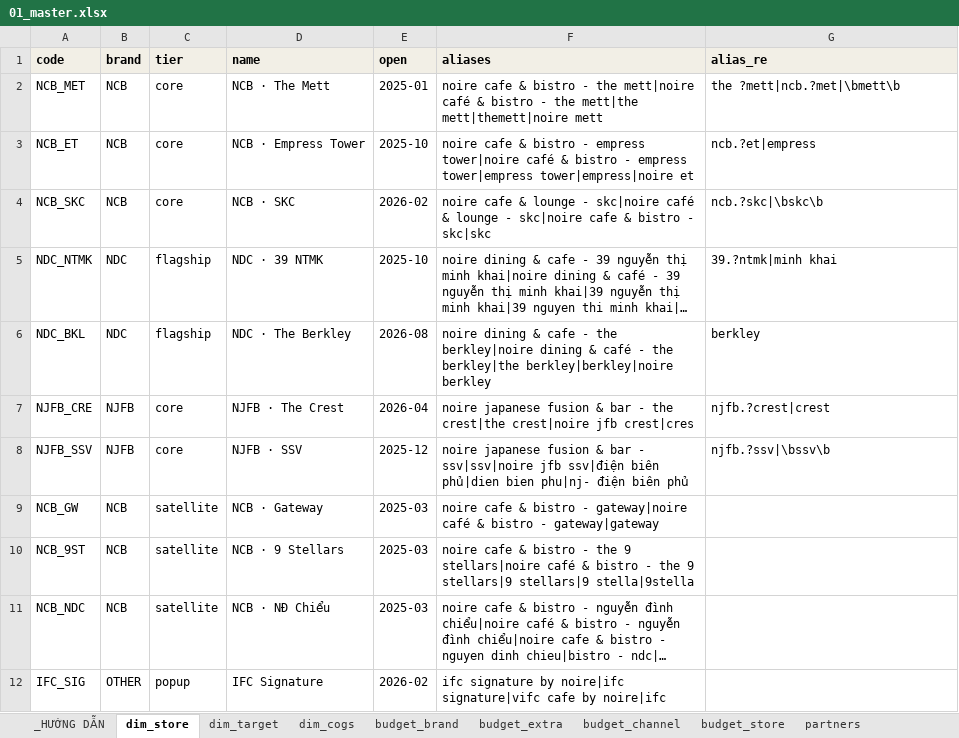
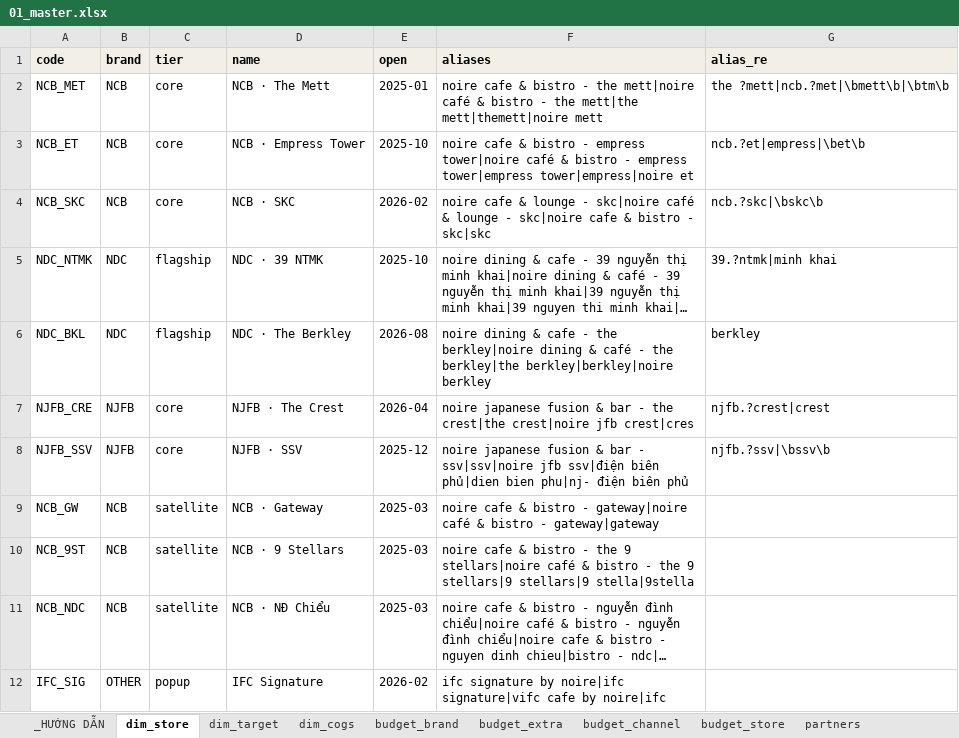
Before and after one commit to atkbluesky/noire-fnb, an Excel workbook: data_input/01_master.xlsx, sheet dim_store, drawn as a sheet; long unchanged cells end in …; values as stored, in another font and other column widths than the file's, no borders; the diff names each change by its address in the sheet, - before the commit and + after, or states it on an @@ line.

```diff
--- a/data_input/01_master.xlsx (sheet dim_store)
+++ b/data_input/01_master.xlsx (sheet dim_store)
-G2 (alias_re): the ?mett|ncb.?met|\bmett\b
+G2 (alias_re): the ?mett|ncb.?met|\bmett\b|\btm\b
-G3 (alias_re): ncb.?et|empress
+G3 (alias_re): ncb.?et|empress|\bet\b
```
Also changed, not shown: data_input/04_preeval.xlsx, 15 other files.
